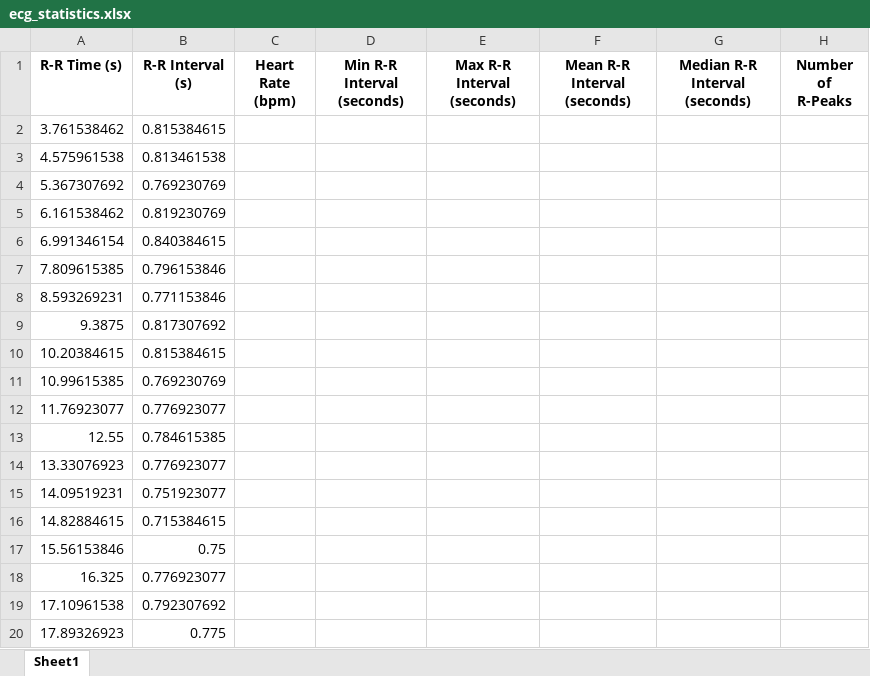
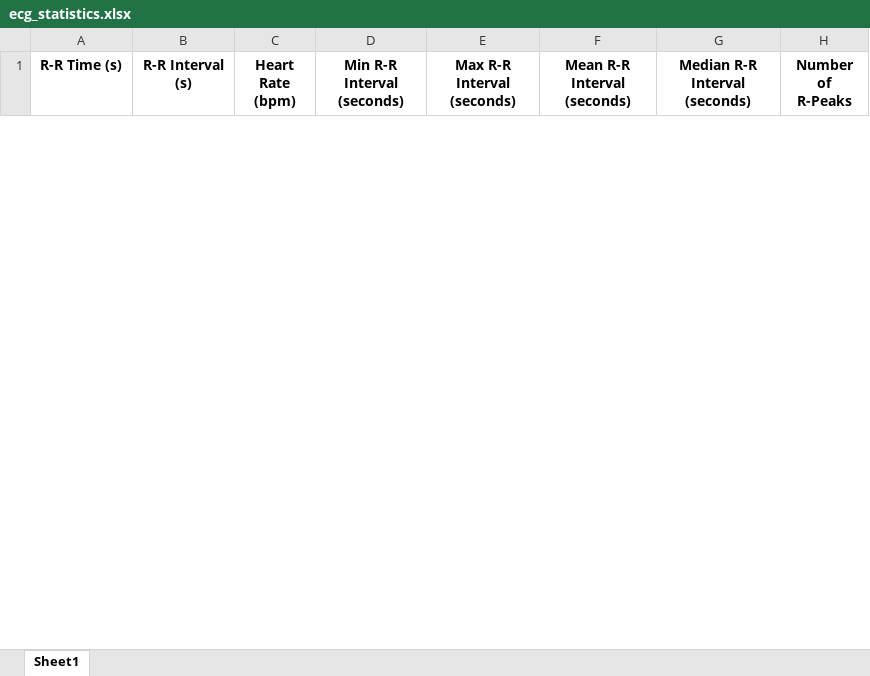
Before and after one commit to swissdeam/ECG, an Excel workbook: ecg_statistics.xlsx, sheet Sheet1, drawn as a sheet; only a part is shown; values as stored, in another font and other column widths than the file's, no borders; removed rows and columns are numbered as before the commit, all else as after; the diff covers the shown part only; the diff names each change by its address in the sheet, - before the commit and + after, or states it on an @@ line.

```diff
--- a/ecg_statistics.xlsx (sheet Sheet1)
+++ b/ecg_statistics.xlsx (sheet Sheet1)
-row 2: 3.761538462 | 0.815384615
-row 3: 4.575961538 | 0.813461538
-row 4: 5.367307692 | 0.769230769
-row 5: 6.161538462 | 0.819230769
-row 6: 6.991346154 | 0.840384615
-row 7: 7.809615385 | 0.796153846
-row 8: 8.593269231 | 0.771153846
-row 9: 9.3875 | 0.817307692
-row 10: 10.20384615 | 0.815384615
-row 11: 10.99615385 | 0.769230769
-row 12: 11.76923077 | 0.776923077
-row 13: 12.55 | 0.784615385
-row 14: 13.33076923 | 0.776923077
-row 15: 14.09519231 | 0.751923077
-row 16: 14.82884615 | 0.715384615
-row 17: 15.56153846 | 0.75
-row 18: 16.325 | 0.776923077
-row 19: 17.10961538 | 0.792307692
-row 20: 17.89326923 | 0.775
```
Also changed, not shown: 46 added rows and 25 removed rows elsewhere in this sheet, 6 other files.
